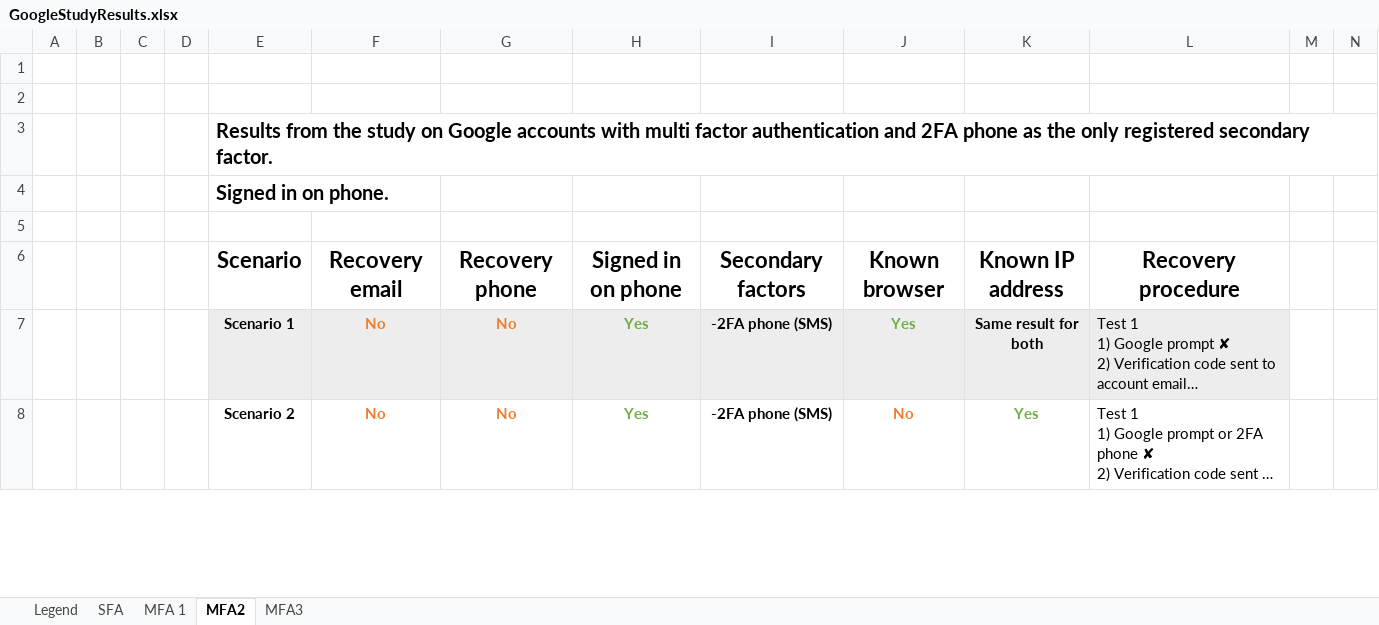
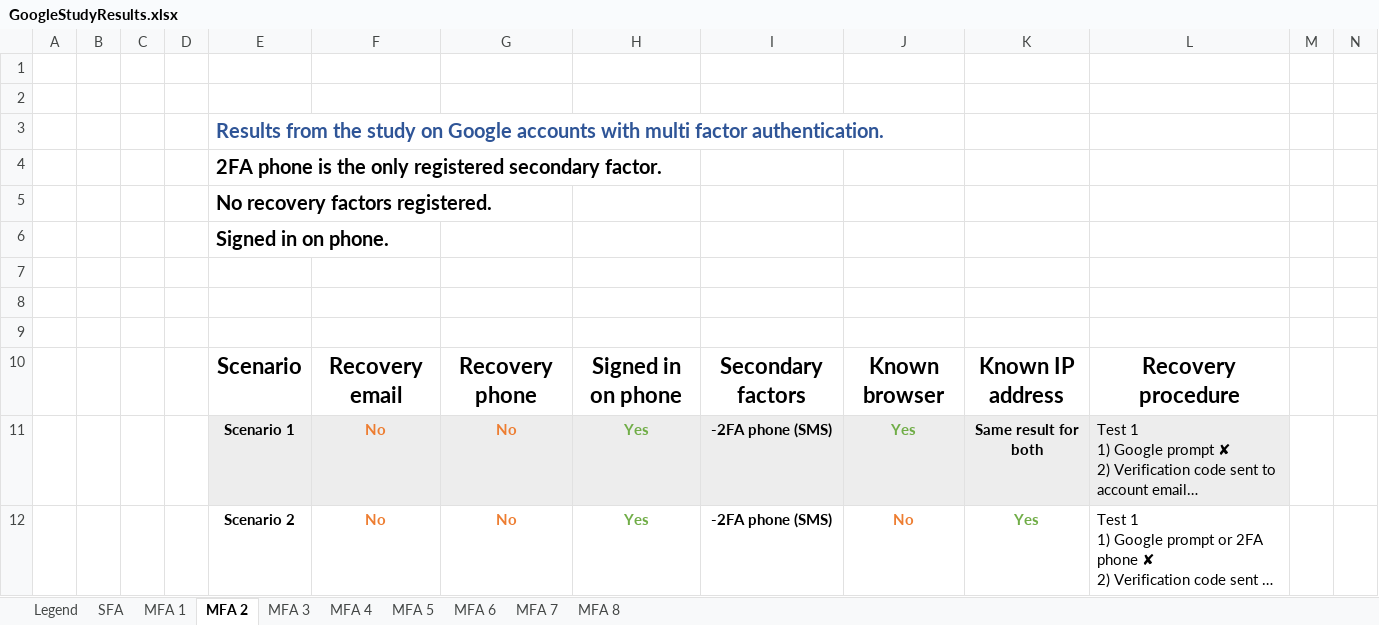
Before and after one commit to AndreasTP/GoogleAccountRecovery, an Excel workbook: GoogleStudyResults.xlsx, sheet MFA 2, drawn as a sheet; only a part is shown; long unchanged cells end in …; values as stored, in another font and other column widths than the file's, no borders; rows hold the shown columns only; the diff names each change by its address in the sheet, - before the commit and + after, or states it on an @@ line.

```diff
--- a/GoogleStudyResults.xlsx (sheet MFA 2)
+++ b/GoogleStudyResults.xlsx (sheet MFA 2)
-sheet tab: MFA2
+sheet tab: MFA 2
-sheet tab: MFA3
+sheet tab: MFA 3
+sheet tab: MFA 4
+sheet tab: MFA 5
+sheet tab: MFA 6
+sheet tab: MFA 7
+sheet tab: MFA 8
-E3: …multi factor authentication and 2FA phone as the only registered secondary factor.
+E3: …multi factor authentication.
-E3 text colour: black
+E3 text colour: #2F5597
+row 4:  |  |  |  | 2FA phone is the only registered secondary factor.
+row 5:  |  |  |  | No recovery factors registered.
+row 7: (empty)
+row 8: (empty)
```
Also changed, not shown: sheet MFA 3, sheet MFA 1, sheet SFA, charts or pictures.
